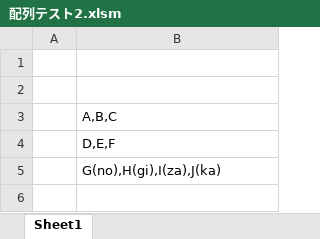
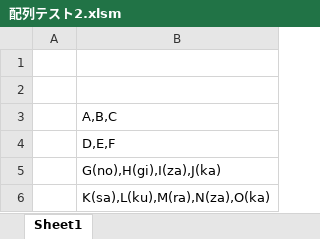
Before and after one commit to nogizakapython/ExcelVBA, an Excel workbook: 配列テスト2.xlsm, sheet Sheet1, drawn as a sheet; values as stored, in another font and other column widths than the file's, no borders; the diff names each change by its address in the sheet, - before the commit and + after, or states it on an @@ line.

Commit message:
Modefy20240605

```diff
--- a/配列テスト2.xlsm (sheet Sheet1)
+++ b/配列テスト2.xlsm (sheet Sheet1)
+row 6:  | K(sa),L(ku),M(ra),N(za),O(ka)
```
